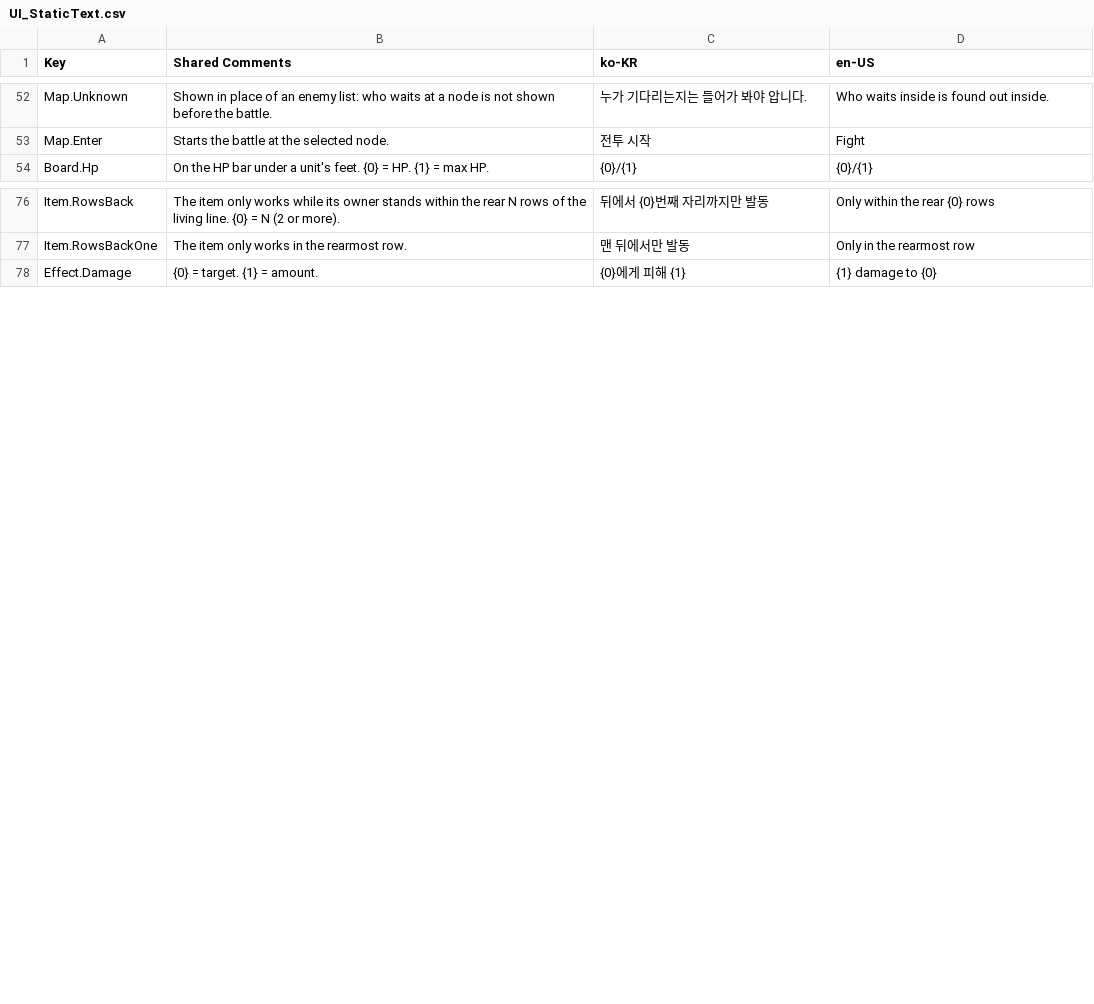
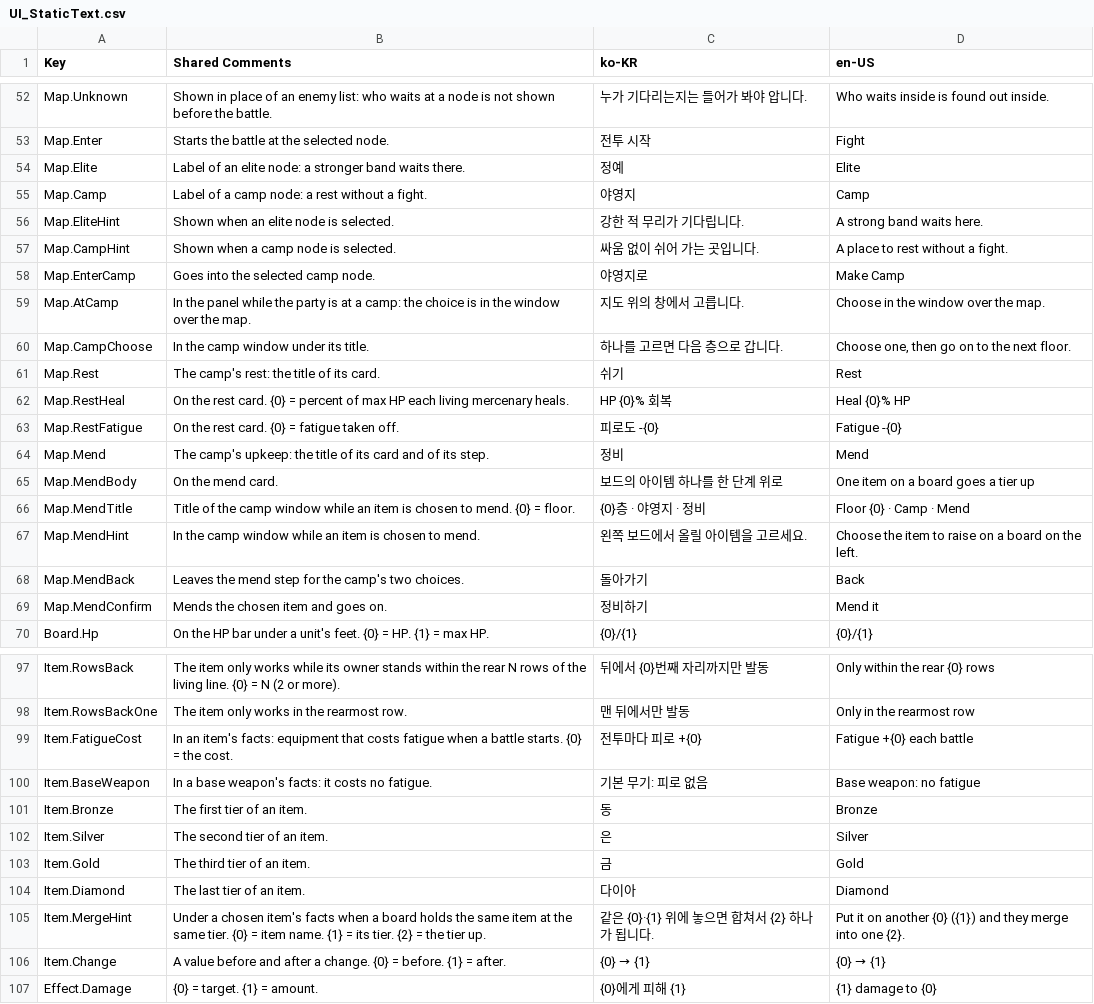
Before and after one commit to merustudy/F1, a CSV file: Assets/@Localization/Source/UI_StaticText.csv, drawn as a sheet; only a part is shown, gaps mark what is left out; the diff covers the shown part only.

```diff
--- a/Assets/@Localization/Source/UI_StaticText.csv
+++ b/Assets/@Localization/Source/UI_StaticText.csv
@@ -53,2 +53,18 @@ Map.Unknown,Shown in place of an enemy list: who waits at a node is not shown be
 Map.Enter,Starts the battle at the selected node.,전투 시작,Fight
+Map.Elite,Label of an elite node: a stronger band waits there.,정예,Elite
+Map.Camp,Label of a camp node: a rest without a fight.,야영지,Camp
+Map.EliteHint,Shown when an elite node is selected.,강한 적 무리가 기다립니다.,A strong band waits here.
+Map.CampHint,Shown when a camp node is selected.,싸움 없이 쉬어 가는 곳입니다.,A place to rest without a fight.
+Map.EnterCamp,Goes into the selected camp node.,야영지로,Make Camp
+Map.AtCamp,In the panel while the party is at a camp: the choice is in the window over the map.,지도 위의 창에서 고릅니다.,Choose in the window over the map.
+Map.CampChoose,In the camp window under its title.,하나를 고르면 다음 층으로 갑니다.,"Choose one, then go on to the next floor."
+Map.Rest,The camp's rest: the title of its card.,쉬기,Rest
+Map.RestHeal,On the rest card. {0} = percent of max HP each living mercenary heals.,HP {0}% 회복,Heal {0}% HP
+Map.RestFatigue,On the rest card. {0} = fatigue taken off.,피로도 -{0},Fatigue -{0}
+Map.Mend,The camp's upkeep: the title of its card and of its step.,정비,Mend
+Map.MendBody,On the mend card.,보드의 아이템 하나를 한 단계 위로,One item on a board goes a tier up
+Map.MendTitle,Title of the camp window while an item is chosen to mend. {0} = floor.,{0}층 · 야영지 · 정비,Floor {0} · Camp · Mend
+Map.MendHint,In the camp window while an item is chosen to mend.,왼쪽 보드에서 올릴 아이템을 고르세요.,Choose the item to raise on a board on the left.
+Map.MendBack,Leaves the mend step for the camp's two choices.,돌아가기,Back
+Map.MendConfirm,Mends the chosen item and goes on.,정비하기,Mend it
 Board.Hp,On the HP bar under a unit's feet. {0} = HP. {1} = max HP.,{0}/{1},{0}/{1}
@@ -77,2 +98,10 @@ Item.RowsBack,The item only works while its owner stands within the rear N rows
 Item.RowsBackOne,The item only works in the rearmost row.,맨 뒤에서만 발동,Only in the rearmost row
+Item.FatigueCost,In an item's facts: equipment that costs fatigue when a battle starts. {0} = the cost.,전투마다 피로 +{0},Fatigue +{0} each battle
+Item.BaseWeapon,In a base weapon's facts: it costs no fatigue.,기본 무기: 피로 없음,Base weapon: no fatigue
+Item.Bronze,The first tier of an item.,동,Bronze
+Item.Silver,The second tier of an item.,은,Silver
+Item.Gold,The third tier of an item.,금,Gold
+Item.Diamond,The last tier of an item.,다이아,Diamond
+Item.MergeHint,"Under a chosen item's facts when a board holds the same item at the same tier. {0} = item name. {1} = its tier. {2} = the tier up.",같은 {0}·{1} 위에 놓으면 합쳐서 {2} 하나가 됩니다.,"Put it on another {0} ({1}) and they merge into one {2}."
+Item.Change,A value before and after a change. {0} = before. {1} = after.,{0} → {1},{0} → {1}
 Effect.Damage,{0} = target. {1} = amount.,{0}에게 피해 {1},{1} damage to {0}
```
Also changed, not shown: 16 added rows, 1 removed row and 13 edited cells elsewhere in this file, 44 other files.
